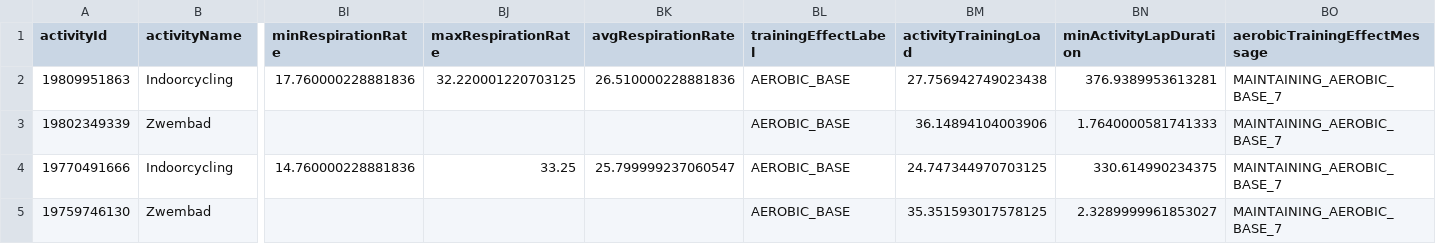
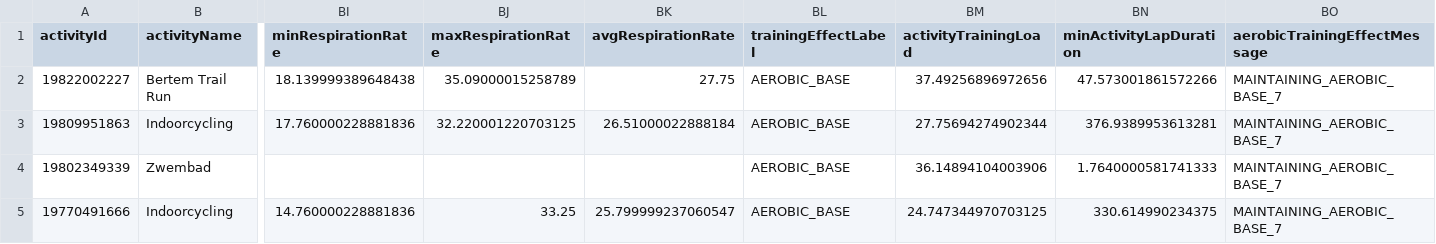
Before and after one commit to Goofy2001/TriathlonDashboard, a CSV file: garmin_full_activities.csv, drawn as a sheet; only a part is shown, gaps mark what is left out; the shorter side is filled out with more unchanged rows; addresses are those after the commit; rows hold the shown columns only; the diff names each change by its address in the sheet, - before the commit and + after, or states it on an @@ line.

```diff
--- a/garmin_full_activities.csv
+++ b/garmin_full_activities.csv
+row 2: 19822002227 | Bertem Trail Run | 18.139999389648438 | 35.09000015258789 | 27.75 | AEROBIC_BASE | 37.49256896972656 | 47.573001861572266 | MAINTAINING_AEROBIC_BASE_7
-BK3 (avgRespirationRate): 26.510000228881836
+BK3 (avgRespirationRate): 26.51000022888184
-BM3 (activityTrainingLoad): 27.756942749023438
+BM3 (activityTrainingLoad): 27.75694274902344
```
Also changed, not shown: garmin_activities.csv, garmin_metrics_log.csv, 1 other file.
